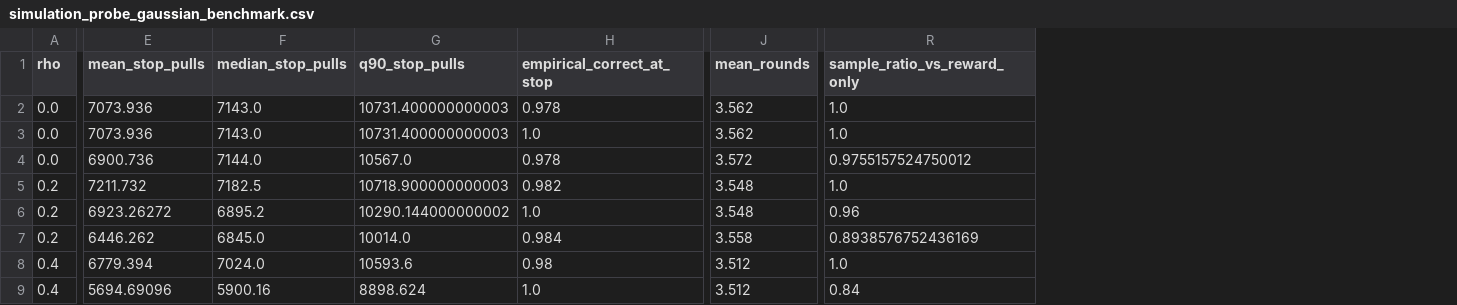
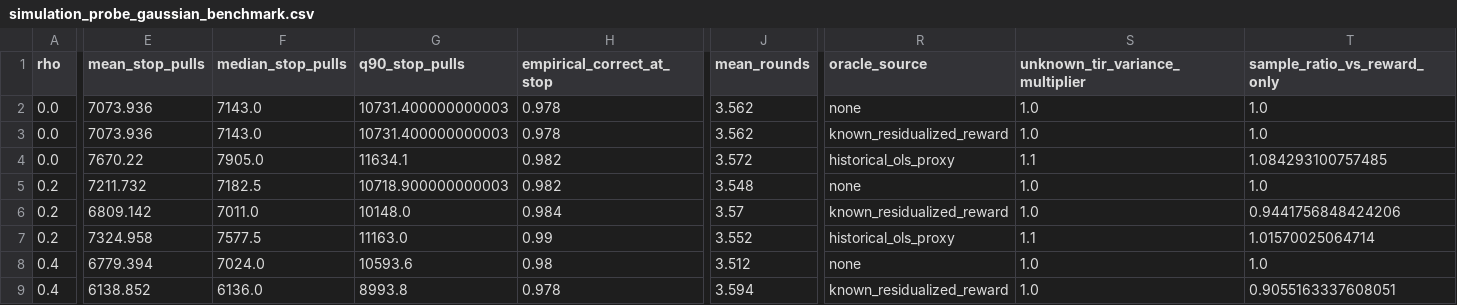
Before and after one commit to zuojr/auto-loan-llm-bai-fixed-confidence, a CSV file: results/simulation_probe_gaussian_benchmark.csv, drawn as a sheet; only a part is shown, gaps mark what is left out; addresses are those after the commit; the diff covers the shown part only; the diff names each change by its address in the sheet, - before the commit and + after, or states it on an @@ line.

Commit message:
Simulate known oracle Gaussian benchmark

```diff
--- a/results/simulation_probe_gaussian_benchmark.csv
+++ b/results/simulation_probe_gaussian_benchmark.csv
+column R (oracle_source), rows 2-9: none | known_residualized_reward | historical_ols_proxy | none | known_residualized_reward | historical_ols_proxy | none | known_residualized_reward
+column S (unknown_tir_variance_multiplier), rows 2-9: 1.0 | 1.0 | 1.1 | 1.0 | 1.0 | 1.1 | 1.0 | 1.0
-H3 (empirical_correct_at_stop): 1.0
+H3 (empirical_correct_at_stop): 0.978
-E4 (mean_stop_pulls): 6900.736
+E4 (mean_stop_pulls): 7670.22
-F4 (median_stop_pulls): 7144.0
+F4 (median_stop_pulls): 7905.0
-G4 (q90_stop_pulls): 10567.0
+G4 (q90_stop_pulls): 11634.1
-H4 (empirical_correct_at_stop): 0.978
+H4 (empirical_correct_at_stop): 0.982
-T4 (sample_ratio_vs_reward_only): 0.9755157524750012
+T4 (sample_ratio_vs_reward_only): 1.084293100757485
-E6 (mean_stop_pulls): 6923.26272
+E6 (mean_stop_pulls): 6809.142
-F6 (median_stop_pulls): 6895.2
+F6 (median_stop_pulls): 7011.0
-G6 (q90_stop_pulls): 10290.144000000002
+G6 (q90_stop_pulls): 10148.0
-H6 (empirical_correct_at_stop): 1.0
+H6 (empirical_correct_at_stop): 0.984
-J6 (mean_rounds): 3.548
+J6 (mean_rounds): 3.57
-T6 (sample_ratio_vs_reward_only): 0.96
+T6 (sample_ratio_vs_reward_only): 0.9441756848424206
-E7 (mean_stop_pulls): 6446.262
+E7 (mean_stop_pulls): 7324.958
-F7 (median_stop_pulls): 6845.0
+F7 (median_stop_pulls): 7577.5
-G7 (q90_stop_pulls): 10014.0
+G7 (q90_stop_pulls): 11163.0
-H7 (empirical_correct_at_stop): 0.984
+H7 (empirical_correct_at_stop): 0.99
-J7 (mean_rounds): 3.558
+J7 (mean_rounds): 3.552
-T7 (sample_ratio_vs_reward_only): 0.8938576752436169
+T7 (sample_ratio_vs_reward_only): 1.01570025064714
-E9 (mean_stop_pulls): 5694.69096
+E9 (mean_stop_pulls): 6138.852
-F9 (median_stop_pulls): 5900.16
+F9 (median_stop_pulls): 6136.0
-G9 (q90_stop_pulls): 8898.624
+G9 (q90_stop_pulls): 8993.8
-H9 (empirical_correct_at_stop): 1.0
+H9 (empirical_correct_at_stop): 0.978
-J9 (mean_rounds): 3.512
+J9 (mean_rounds): 3.594
-T9 (sample_ratio_vs_reward_only): 0.84
+T9 (sample_ratio_vs_reward_only): 0.9055163337608051
```
Also changed, not shown: 47 edited cells elsewhere in this file, 8 other files.
